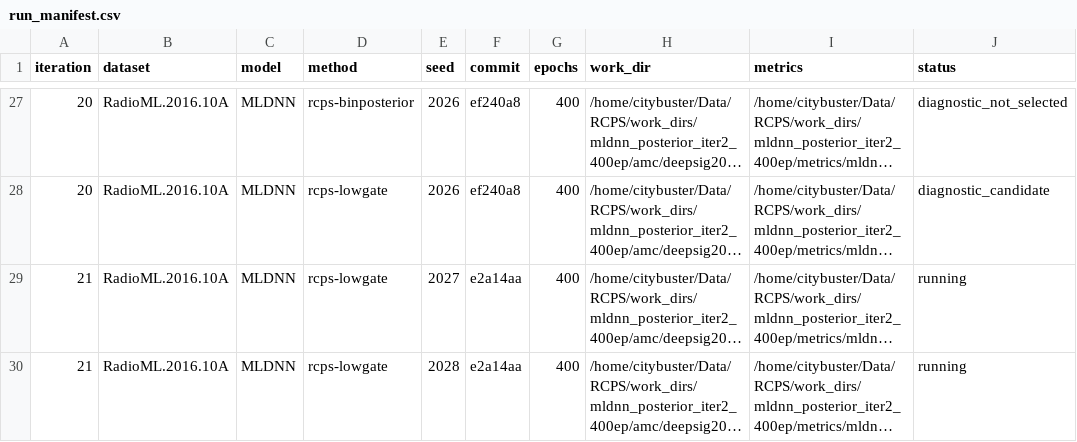
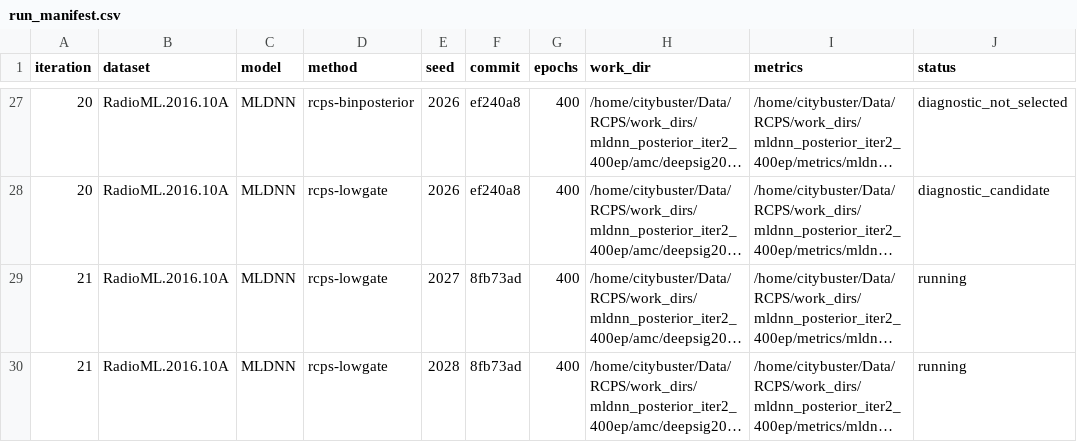
Before and after one commit to Singingkettle/ChangShuoRadioRecognition, a CSV file: docs/rcps/run_manifest.csv, drawn as a sheet; only a part is shown, gaps mark what is left out; long unchanged cells end in …; the diff names each change by its address in the sheet, - before the commit and + after, or states it on an @@ line.

Commit message:
Record actual LowGate multi-seed launch commit

```diff
--- a/docs/rcps/run_manifest.csv
+++ b/docs/rcps/run_manifest.csv
-F29:F30 (commit): e2a14aa
+F29:F30 (commit): 8fb73ad
```
Also changed, not shown: 1 other file.
